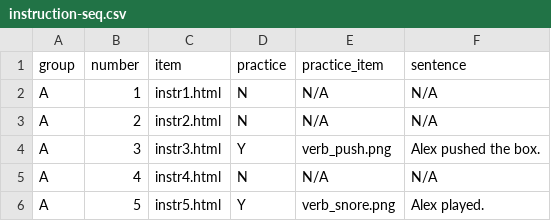
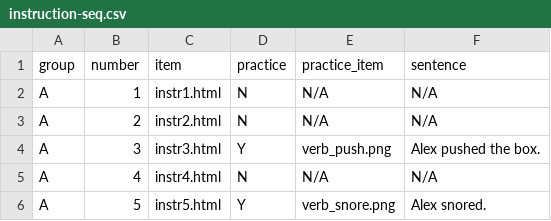
Before and after one commit to Zite0/norming-study-nexus, a CSV file: chunk_includes/instruction-seq.csv, drawn as a sheet.

Commit message:
Corrected instruction csv file
I verified that string templates work on PCIBex farm.

```diff
--- a/chunk_includes/instruction-seq.csv
+++ b/chunk_includes/instruction-seq.csv
@@ -5,2 +5,2 @@ A,3,instr3.html,Y,verb_push.png,Alex pushed the box.
 A,4,instr4.html,N,N/A,N/A
-A,5,instr5.html,Y,verb_snore.png, Alex played.
+A,5,instr5.html,Y,verb_snore.png,Alex snored.
```
Also changed, not shown: 1 other file.
